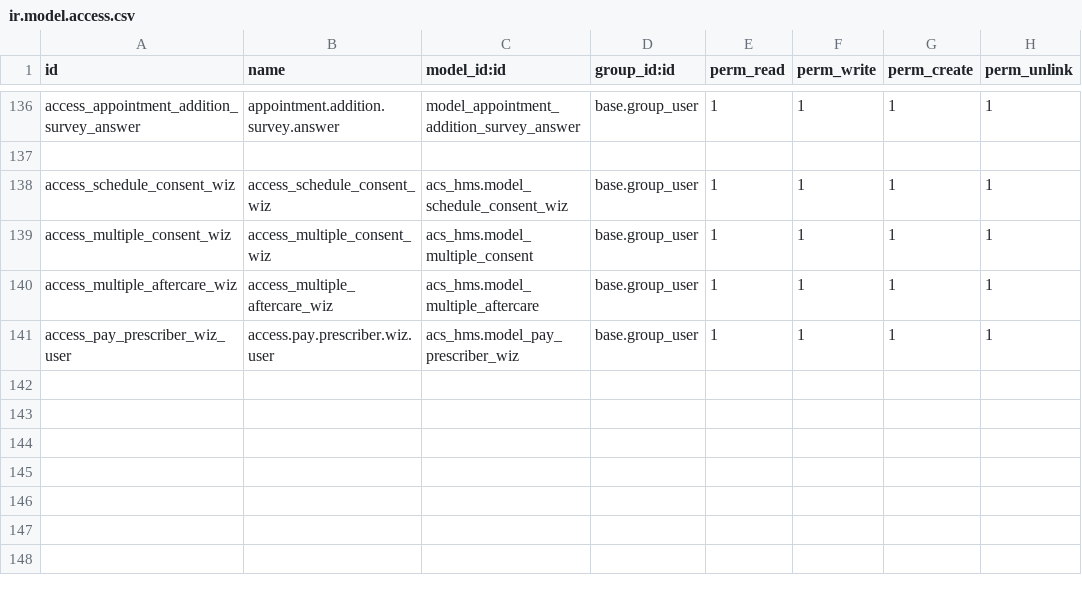
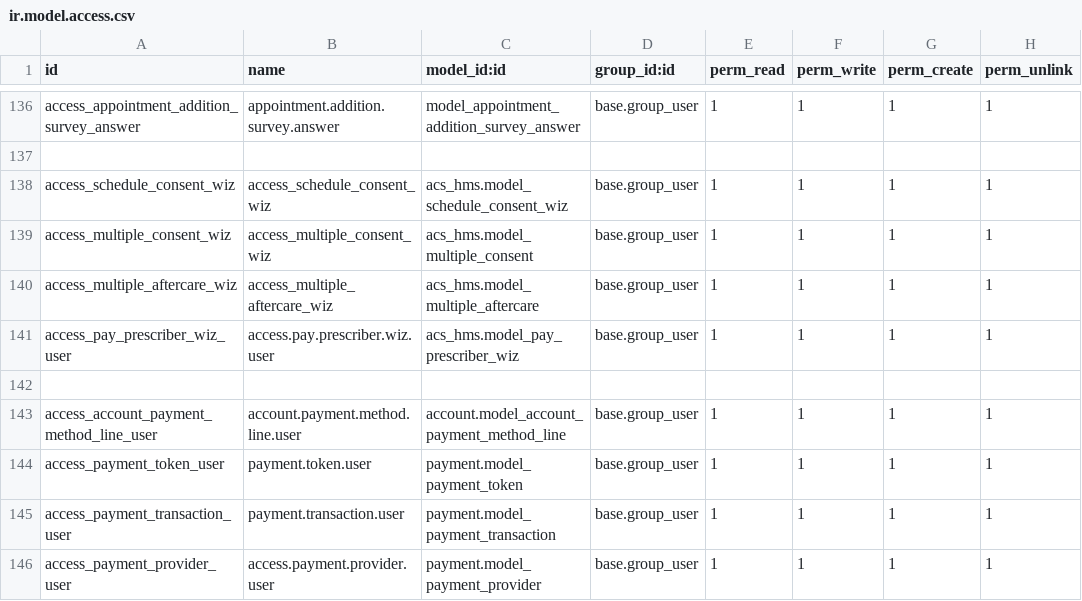
Before and after one commit to itms-kainguyen/brighter-demo-alkira, a CSV file: acs_hms/security/ir.model.access.csv, drawn as a sheet; only a part is shown, gaps mark what is left out; the diff names each change by its address in the sheet, - before the commit and + after, or states it on an @@ line.

Commit message:
update

```diff
--- a/acs_hms/security/ir.model.access.csv
+++ b/acs_hms/security/ir.model.access.csv
+row 142: (empty)
+row 143: access_account_payment_method_line_user | account.payment.method.line.user | account.model_account_payment_method_line | base.group_user | 1 | 1 | 1 | 1
+row 144: access_payment_token_user | payment.token.user | payment.model_payment_token | base.group_user | 1 | 1 | 1 | 1
+row 145: access_payment_transaction_user | payment.transaction.user | payment.model_payment_transaction | base.group_user | 1 | 1 | 1 | 1
+row 146: access_payment_provider_user | access.payment.provider.user | payment.model_payment_provider | base.group_user | 1 | 1 | 1 | 1
```
